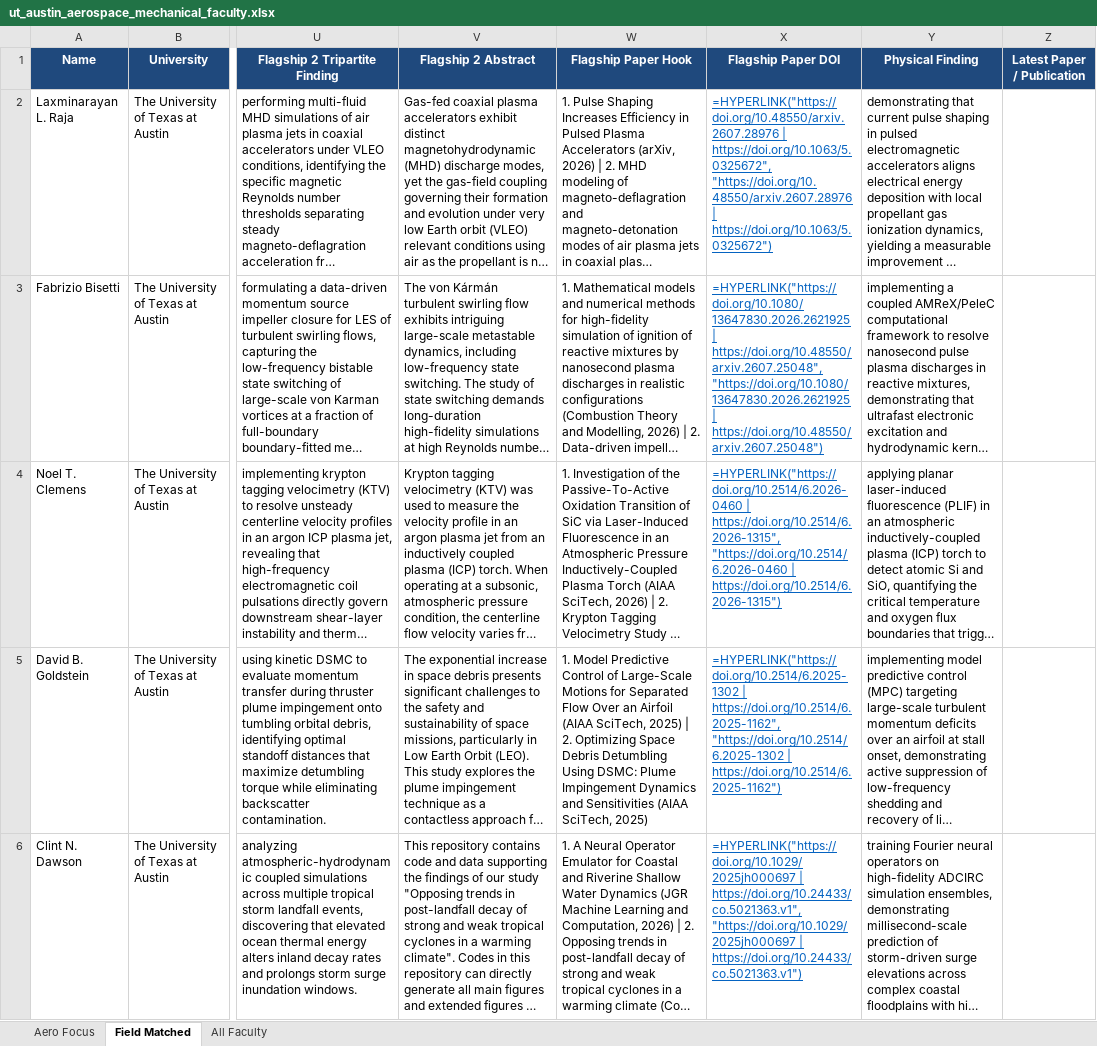
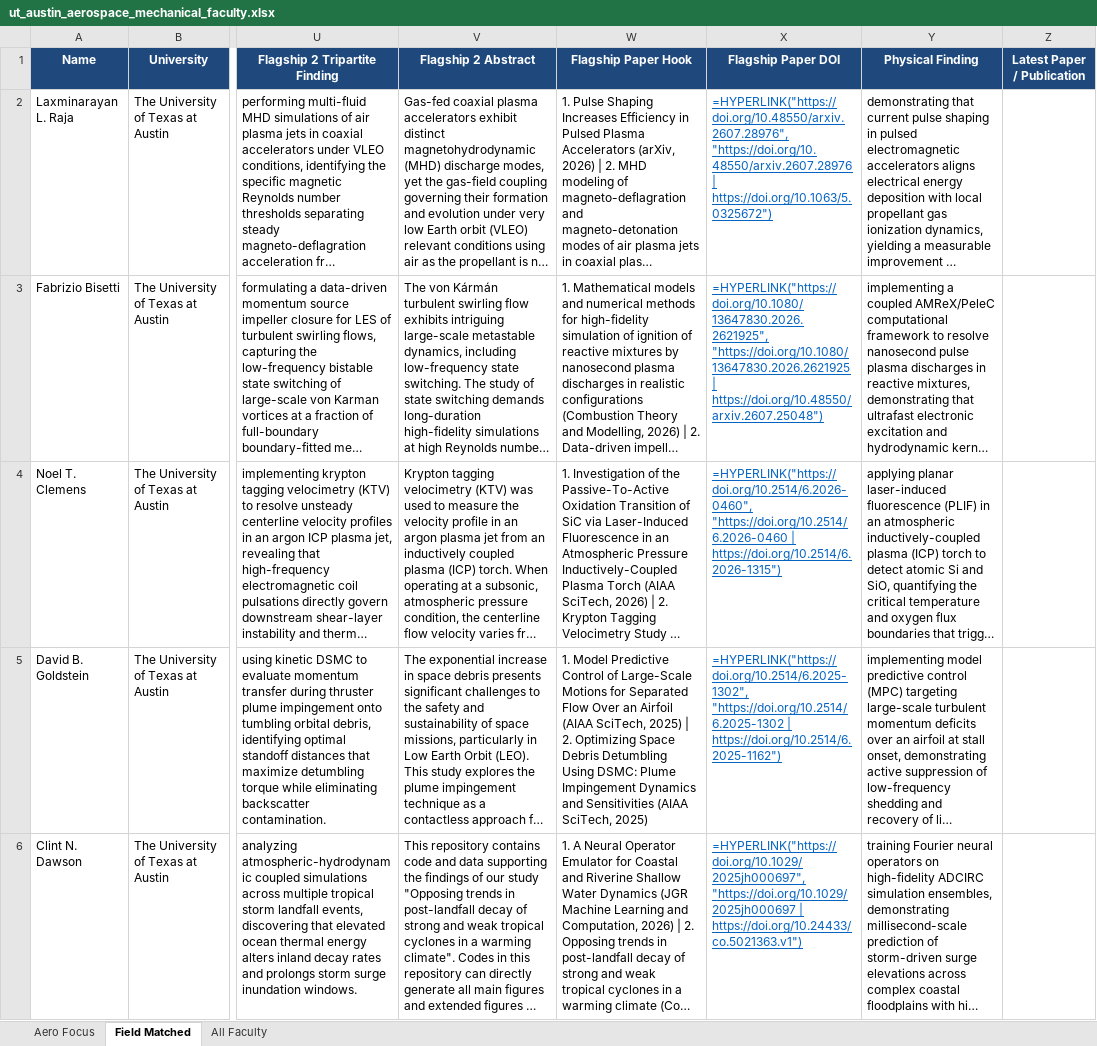
Before and after one commit to ksv-ai/findprofs, an Excel workbook: universities_wise/ut_austin/ut_austin_aerospace_mechanical_faculty.xlsx, sheet Field Matched, drawn as a sheet; only a part is shown, gaps mark what is left out; long unchanged cells end in …; values as stored, in another font and other column widths than the file's, no borders; formulas without a stored value are shown as written; the diff covers the shown part only; the diff names each change by its address in the sheet, - before the commit and + after, or states it on an @@ line.

Commit message:
fix(utaustin): enable dual openpyxl cell.hyperlink objects and sanitize pipe-separated DOI formulas in Excel workbook

```diff
--- a/universities_wise/ut_austin/ut_austin_aerospace_mechanical_faculty.xlsx (sheet Field Matched)
+++ b/universities_wise/ut_austin/ut_austin_aerospace_mechanical_faculty.xlsx (sheet Field Matched)
-X2 (Flagship Paper DOI): =HYPERLINK("https://doi.org/10.48550/arxiv.2607.28976 | https://doi.org/10.1063/5.0325672", "https://doi.org/10.48550/arxiv.2607.28976 |…
+X2 (Flagship Paper DOI): =HYPERLINK("https://doi.org/10.48550/arxiv.2607.28976", "https://doi.org/10.48550/arxiv.2607.28976 |…
-X3 (Flagship Paper DOI): =HYPERLINK("https://doi.org/10.1080/13647830.2026.2621925 | https://doi.org/10.48550/arxiv.2607.25048", "https://doi.org/10.1080/13647830.2026.2621925 |…
+X3 (Flagship Paper DOI): =HYPERLINK("https://doi.org/10.1080/13647830.2026.2621925", "https://doi.org/10.1080/13647830.2026.2621925 |…
-X4 (Flagship Paper DOI): =HYPERLINK("https://doi.org/10.2514/6.2026-0460 | https://doi.org/10.2514/6.2026-1315", "https://doi.org/10.2514/6.2026-0460 |…
+X4 (Flagship Paper DOI): =HYPERLINK("https://doi.org/10.2514/6.2026-0460", "https://doi.org/10.2514/6.2026-0460 |…
-X5 (Flagship Paper DOI): =HYPERLINK("https://doi.org/10.2514/6.2025-1302 | https://doi.org/10.2514/6.2025-1162", "https://doi.org/10.2514/6.2025-1302 |…
+X5 (Flagship Paper DOI): =HYPERLINK("https://doi.org/10.2514/6.2025-1302", "https://doi.org/10.2514/6.2025-1302 |…
-X6 (Flagship Paper DOI): =HYPERLINK("https://doi.org/10.1029/2025jh000697 | https://doi.org/10.24433/co.5021363.v1", "https://doi.org/10.1029/2025jh000697 |…
+X6 (Flagship Paper DOI): =HYPERLINK("https://doi.org/10.1029/2025jh000697", "https://doi.org/10.1029/2025jh000697 |…
```
Also changed, not shown: 12 edited cells elsewhere in this sheet, sheet Aero Focus, sheet All Faculty, 2 other files.
